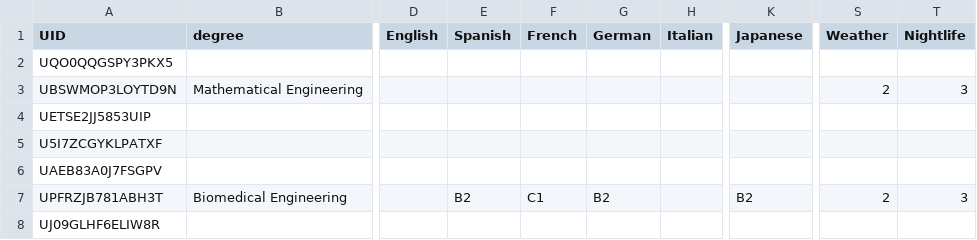
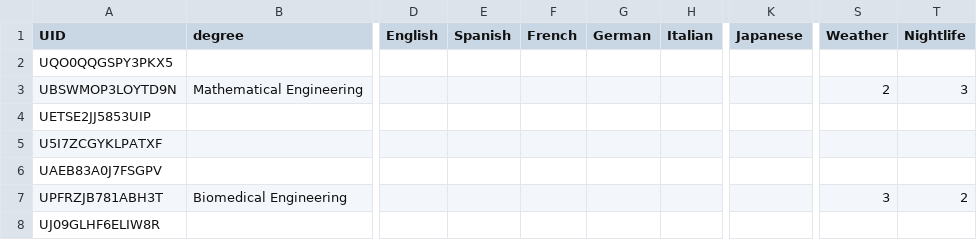
Before and after one commit to marcserranos/TCB-mobility-project, a CSV file: data/student_info.csv, drawn as a sheet; only a part is shown, gaps mark what is left out; the diff names each change by its address in the sheet, - before the commit and + after, or states it on an @@ line.

```diff
--- a/data/student_info.csv
+++ b/data/student_info.csv
-E7 (Spanish): B2
+E7 (Spanish): (empty)
-F7 (French): C1
+F7 (French): (empty)
-G7 (German): B2
+G7 (German): (empty)
-K7 (Japanese): B2
+K7 (Japanese): (empty)
-S7 (Weather): 2
+S7 (Weather): 3
-T7 (Nightlife): 3
+T7 (Nightlife): 2
```
Also changed, not shown: 2 other files.
